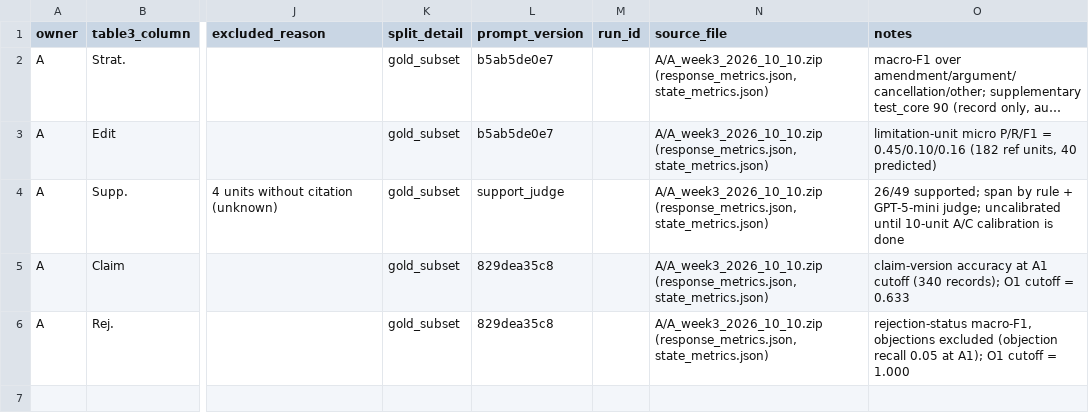
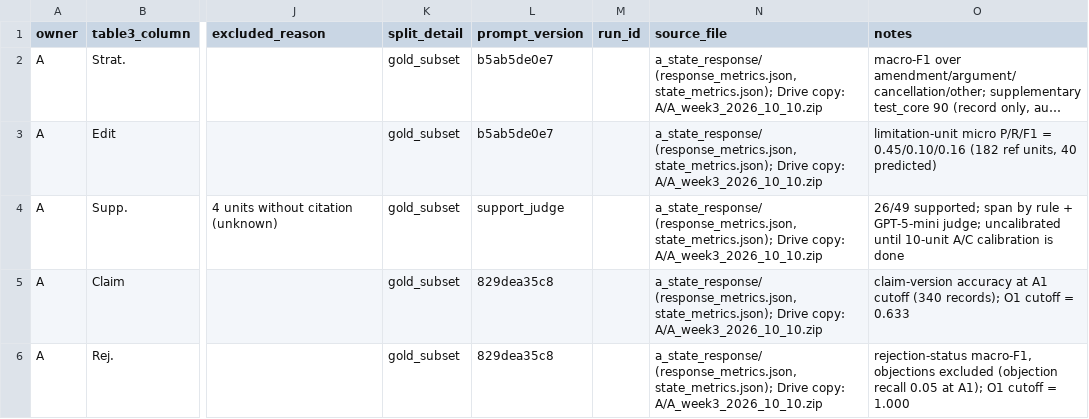
Before and after one commit to HuijingCong322/ProsecutionBench, a CSV file: d_trajectory/results/submissions/A_metrics.csv, drawn as a sheet; only a part is shown, gaps mark what is left out; long unchanged cells end in …; the diff names each change by its address in the sheet, - before the commit and + after, or states it on an @@ line.

```diff
--- a/d_trajectory/results/submissions/A_metrics.csv
+++ b/d_trajectory/results/submissions/A_metrics.csv
-N2:N6 (source_file): A/A_week3_2026_10_10.zip (response_metrics.json, state_metrics.json)
+N2:N6 (source_file): a_state_response/ (response_metrics.json, state_metrics.json); Drive copy: A/A_week3_2026_10_10.zip
```
Also changed, not shown: 1 other file.
